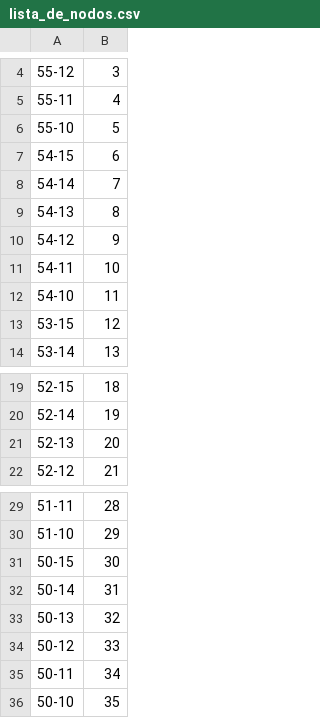
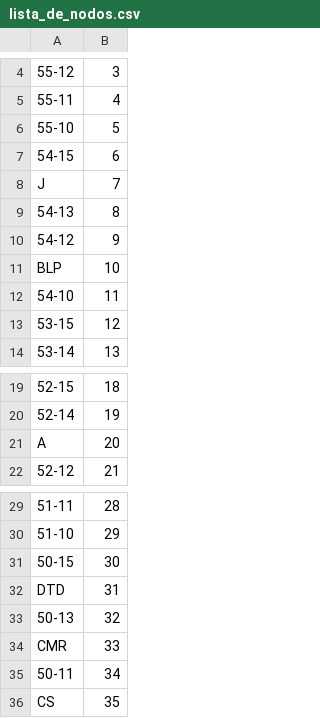
Before and after one commit to andresmartinroyo/Proyecto_Modelacion, a CSV file: bd/lista_de_nodos.csv, drawn as a sheet; only a part is shown, gaps mark what is left out.

```diff
--- a/bd/lista_de_nodos.csv
+++ b/bd/lista_de_nodos.csv
@@ -7,6 +7,6 @@
 54-15,6
-54-14,7
+J,7
 54-13,8
 54-12,9
-54-11,10
+BLP,10
 54-10,11
@@ -20,3 +20,3 @@
 52-14,19
-52-13,20
+A,20
 52-12,21
@@ -31,6 +31,6 @@
 50-15,30
-50-14,31
+DTD,31
 50-13,32
-50-12,33
+CMR,33
 50-11,34
-50-10,35
+CS,35
```
Also changed, not shown: 6 other files.
